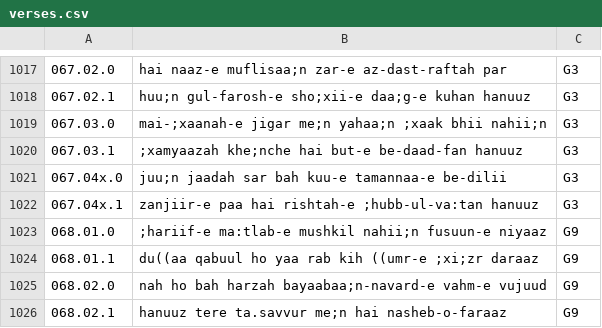
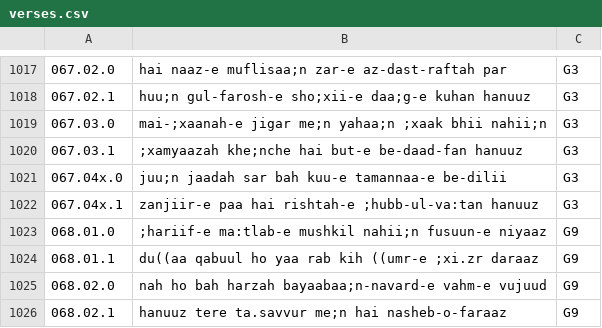
Before and after one commit to seanpue/ghalib-concordance, a CSV file: input/verses.csv, drawn as a sheet; only a part is shown, gaps mark what is left out.

```diff
--- a/input/verses.csv
+++ b/input/verses.csv
@@ -1023,3 +1023,3 @@
 068.01.0, ;hariif-e ma:tlab-e mushkil nahii;n fusuun-e niyaaz,G9
-068.01.1, du((aa qabuul ho yaa rab kih ((umr-e ;xi;zr daraaz,G9
+068.01.1, du((aa qabuul ho yaa rab kih ((umr-e ;xi.zr daraaz,G9
 068.02.0, nah ho bah harzah bayaabaa;n-navard-e vahm-e vujuud,G9
```
Also changed, not shown: 7 other files.
